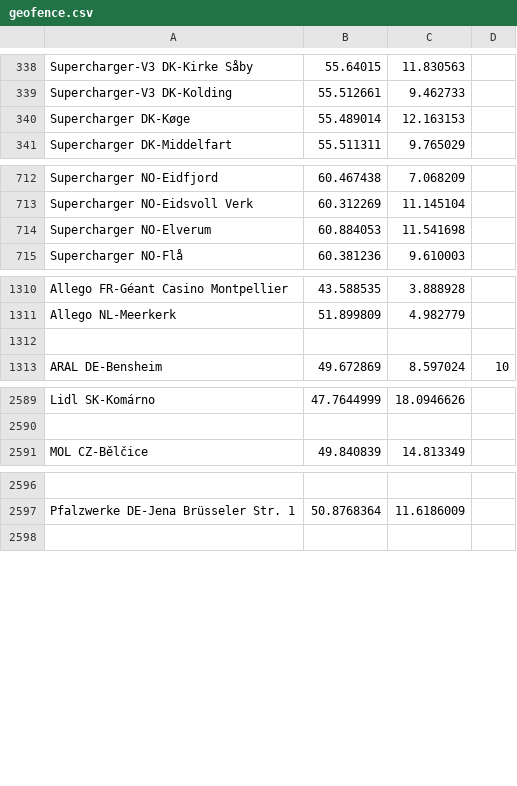
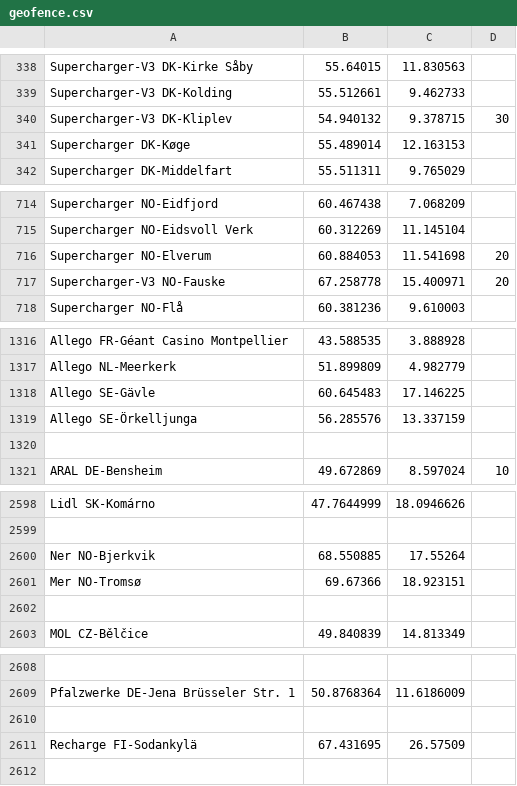
Before and after one commit to bassmaster187/TeslaLogger, a CSV file: TeslaLogger/bin/geofence.csv, drawn as a sheet; only a part is shown, gaps mark what is left out; addresses are those after the commit; the diff covers the shown part only; the diff names each change by its address in the sheet, - before the commit and + after, or states it on an @@ line.

Commit message:
Update geofence.csv
added some more charger

```diff
--- a/TeslaLogger/bin/geofence.csv
+++ b/TeslaLogger/bin/geofence.csv
+row 340: Supercharger-V3 DK-Kliplev | 54.940132 | 9.378715 | 30
-D716: (empty)
+D716: 20
+row 717: Supercharger-V3 NO-Fauske | 67.258778 | 15.400971 | 20
+row 1318: Allego SE-Gävle | 60.645483 | 17.146225
+row 1319: Allego SE-Örkelljunga | 56.285576 | 13.337159
+row 2600: Ner NO-Bjerkvik | 68.550885 | 17.55264
+row 2601: Mer NO-Tromsø | 69.67366 | 18.923151
+row 2602: (empty)
+row 2610: (empty)
+row 2611: Recharge FI-Sodankylä | 67.431695 | 26.57509
```
Also changed, not shown: 5 added rows elsewhere in this file.
